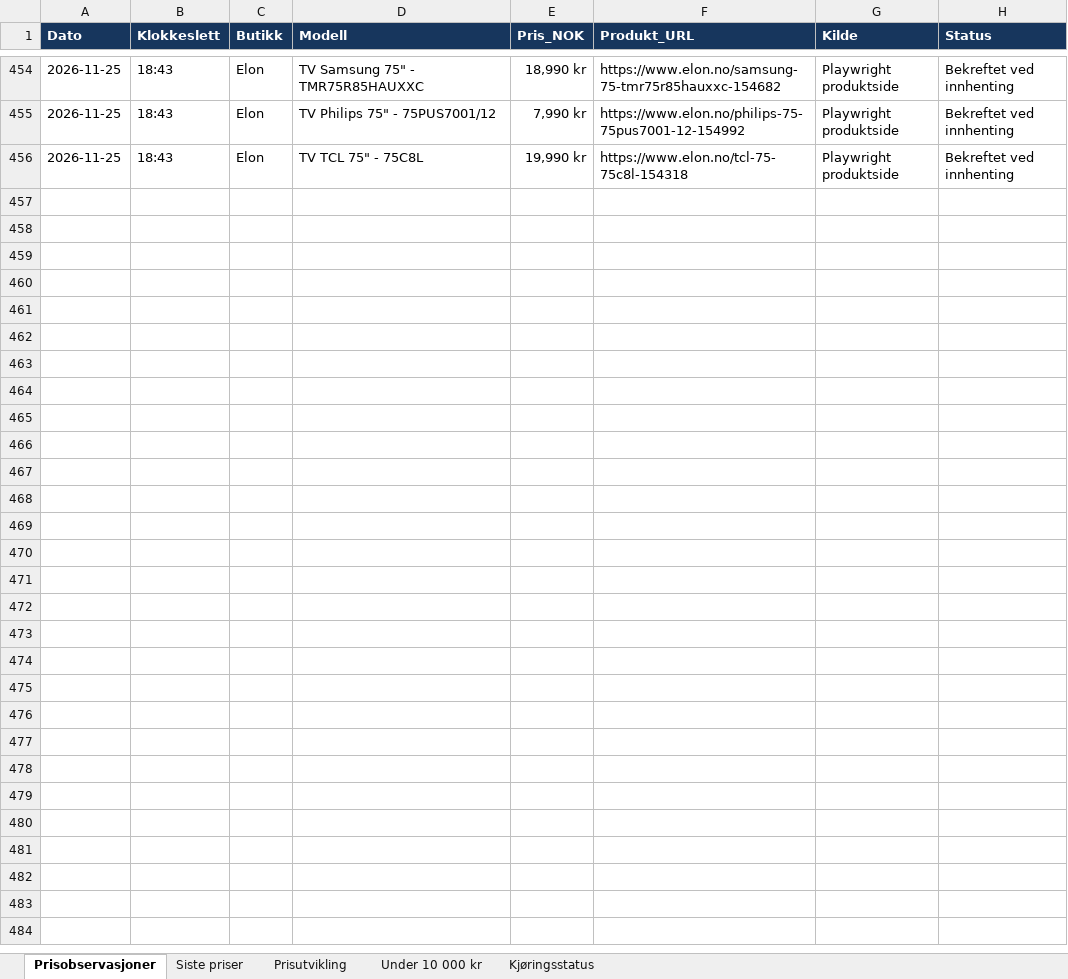
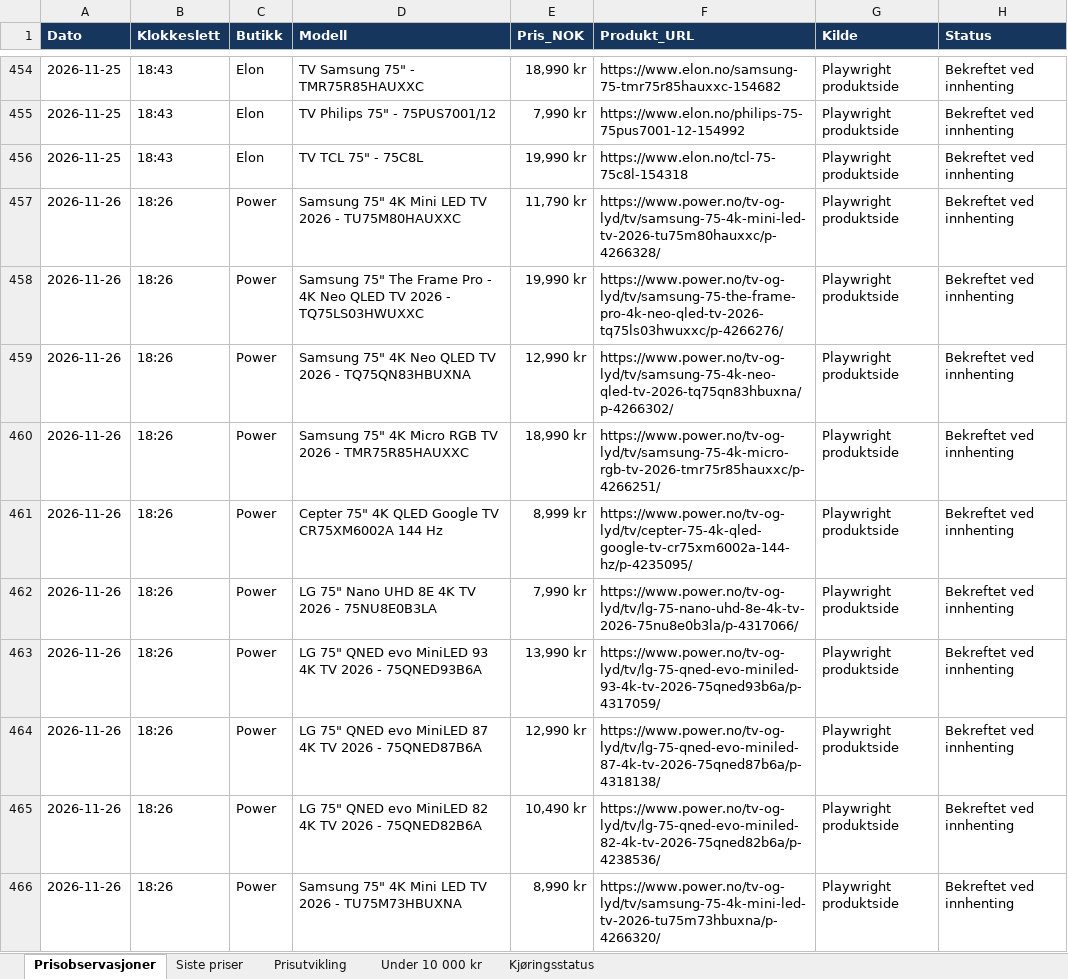
Before and after one commit to roxha/tv_priser, an Excel workbook: data/TV_priser.xlsx, sheet Prisobservasjoner, drawn as a sheet; only a part is shown, gaps mark what is left out; values as stored, in another font and other column widths than the file's, no borders; the diff covers the shown part only; the diff names each change by its address in the sheet, - before the commit and + after, or states it on an @@ line.

```diff
--- a/data/TV_priser.xlsx (sheet Prisobservasjoner)
+++ b/data/TV_priser.xlsx (sheet Prisobservasjoner)
+row 457: 2026-11-26 | 18:26 | Power | Samsung 75" 4K Mini LED TV 2026 - TU75M80HAUXXC | 11,790 kr | https://www.power.no/tv-og-lyd/tv/samsung-75-4k-mini-led-tv-2026-tu75m80hauxxc/p-4266328/ | Playwright produktside | Bekreftet ved innhenting
+row 458: 2026-11-26 | 18:26 | Power | Samsung 75" The Frame Pro - 4K Neo QLED TV 2026 - TQ75LS03HWUXXC | 19,990 kr | https://www.power.no/tv-og-lyd/tv/samsung-75-the-frame-pro-4k-neo-qled-tv-2026-tq75ls03hwuxxc/p-4266276/ | Playwright produktside | Bekreftet ved innhenting
+row 459: 2026-11-26 | 18:26 | Power | Samsung 75" 4K Neo QLED TV 2026 - TQ75QN83HBUXNA | 12,990 kr | https://www.power.no/tv-og-lyd/tv/samsung-75-4k-neo-qled-tv-2026-tq75qn83hbuxna/p-4266302/ | Playwright produktside | Bekreftet ved innhenting
+row 460: 2026-11-26 | 18:26 | Power | Samsung 75" 4K Micro RGB TV 2026 - TMR75R85HAUXXC | 18,990 kr | https://www.power.no/tv-og-lyd/tv/samsung-75-4k-micro-rgb-tv-2026-tmr75r85hauxxc/p-4266251/ | Playwright produktside | Bekreftet ved innhenting
+row 461: 2026-11-26 | 18:26 | Power | Cepter 75" 4K QLED Google TV CR75XM6002A 144 Hz | 8,999 kr | https://www.power.no/tv-og-lyd/tv/cepter-75-4k-qled-google-tv-cr75xm6002a-144-hz/p-4235095/ | Playwright produktside | Bekreftet ved innhenting
+row 462: 2026-11-26 | 18:26 | Power | LG 75" Nano UHD 8E 4K TV 2026 - 75NU8E0B3LA | 7,990 kr | https://www.power.no/tv-og-lyd/tv/lg-75-nano-uhd-8e-4k-tv-2026-75nu8e0b3la/p-4317066/ | Playwright produktside | Bekreftet ved innhenting
+row 463: 2026-11-26 | 18:26 | Power | LG 75" QNED evo MiniLED 93 4K TV 2026 - 75QNED93B6A | 13,990 kr | https://www.power.no/tv-og-lyd/tv/lg-75-qned-evo-miniled-93-4k-tv-2026-75qned93b6a/p-4317059/ | Playwright produktside | Bekreftet ved innhenting
+row 464: 2026-11-26 | 18:26 | Power | LG 75" QNED evo MiniLED 87 4K TV 2026 - 75QNED87B6A | 12,990 kr | https://www.power.no/tv-og-lyd/tv/lg-75-qned-evo-miniled-87-4k-tv-2026-75qned87b6a/p-4318138/ | Playwright produktside | Bekreftet ved innhenting
+row 465: 2026-11-26 | 18:26 | Power | LG 75" QNED evo MiniLED 82 4K TV 2026 - 75QNED82B6A | 10,490 kr | https://www.power.no/tv-og-lyd/tv/lg-75-qned-evo-miniled-82-4k-tv-2026-75qned82b6a/p-4238536/ | Playwright produktside | Bekreftet ved innhenting
+row 466: 2026-11-26 | 18:26 | Power | Samsung 75" 4K Mini LED TV 2026 - TU75M73HBUXNA | 8,990 kr | https://www.power.no/tv-og-lyd/tv/samsung-75-4k-mini-led-tv-2026-tu75m73hbuxna/p-4266320/ | Playwright produktside | Bekreftet ved innhenting
```
Also changed, not shown: 26 added rows elsewhere in this sheet, sheet Siste priser, sheet Under 10 000 kr, sheet Prisutvikling, sheet Kjøringsstatus, charts or pictures, 2 other files.
